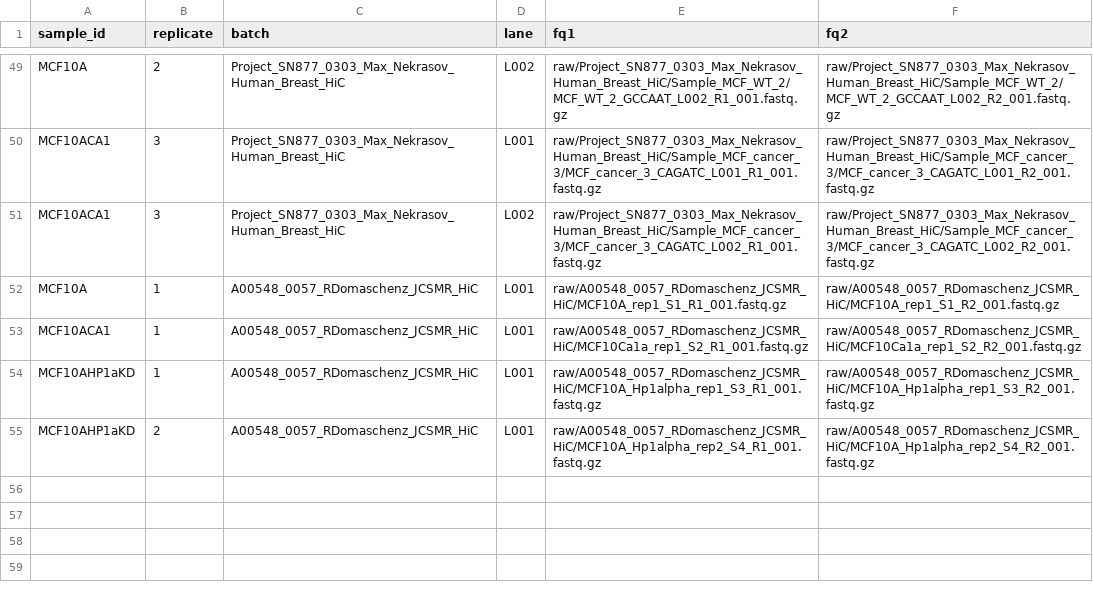
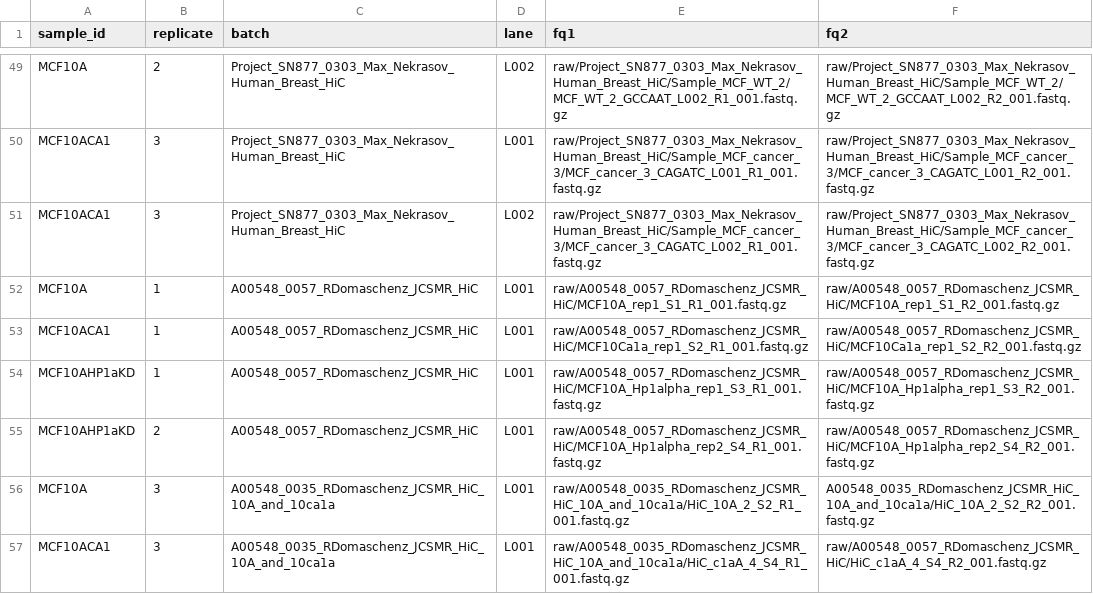
Before and after one commit to skurscheid/breast_cancer_nucleome, a TSV file: units.tsv, drawn as a sheet; only a part is shown, gaps mark what is left out.

Commit message:
adds samples from July run

```diff
--- a/units.tsv
+++ b/units.tsv
@@ -55 +55,3 @@ MCF10AHP1aKD	1	A00548_0057_RDomaschenz_JCSMR_HiC	L001	raw/A00548_0057_RDomaschen
 MCF10AHP1aKD	2	A00548_0057_RDomaschenz_JCSMR_HiC	L001	raw/A00548_0057_RDomaschenz_JCSMR_HiC/MCF10A_Hp1alpha_rep2_S4_R1_001.fastq.gz	raw/A00548_0057_RDomaschenz_JCSMR_HiC/MCF10A_Hp1alpha_rep2_S4_R2_001.fastq.gz
+MCF10A	3	A00548_0035_RDomaschenz_JCSMR_HiC_10A_and_10ca1a	L001	raw/A00548_0035_RDomaschenz_JCSMR_HiC_10A_and_10ca1a/HiC_10A_2_S2_R1_001.fastq.gz	A00548_0035_RDomaschenz_JCSMR_HiC_10A_and_10ca1a/HiC_10A_2_S2_R2_001.fastq.gz
+MCF10ACA1	3	A00548_0035_RDomaschenz_JCSMR_HiC_10A_and_10ca1a	L001	raw/A00548_0035_RDomaschenz_JCSMR_HiC_10A_and_10ca1a/HiC_c1aA_4_S4_R1_001.fastq.gz	raw/A00548_0057_RDomaschenz_JCSMR_HiC/HiC_c1aA_4_S4_R2_001.fastq.gz
```
Also changed, not shown: samples.tsv, 2 other files.
